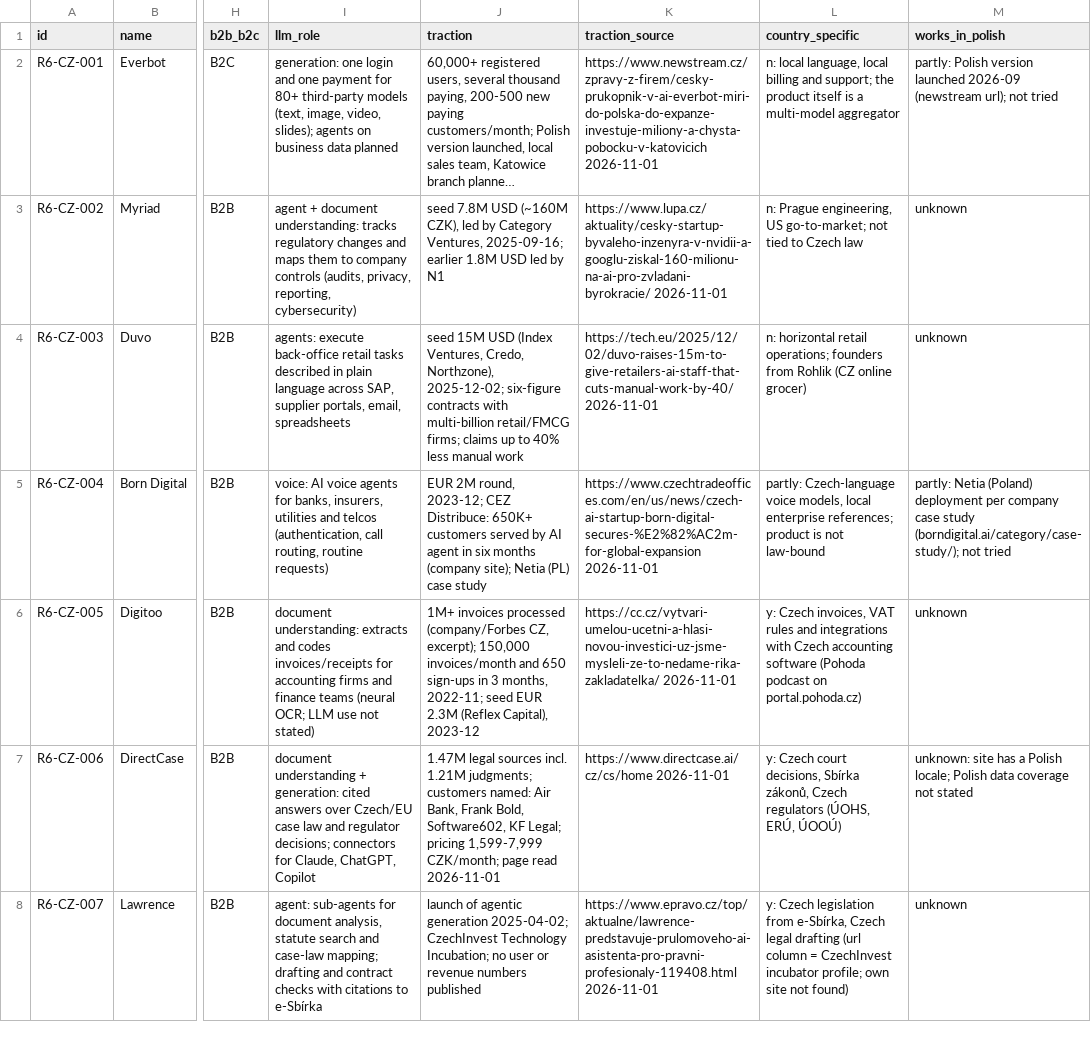
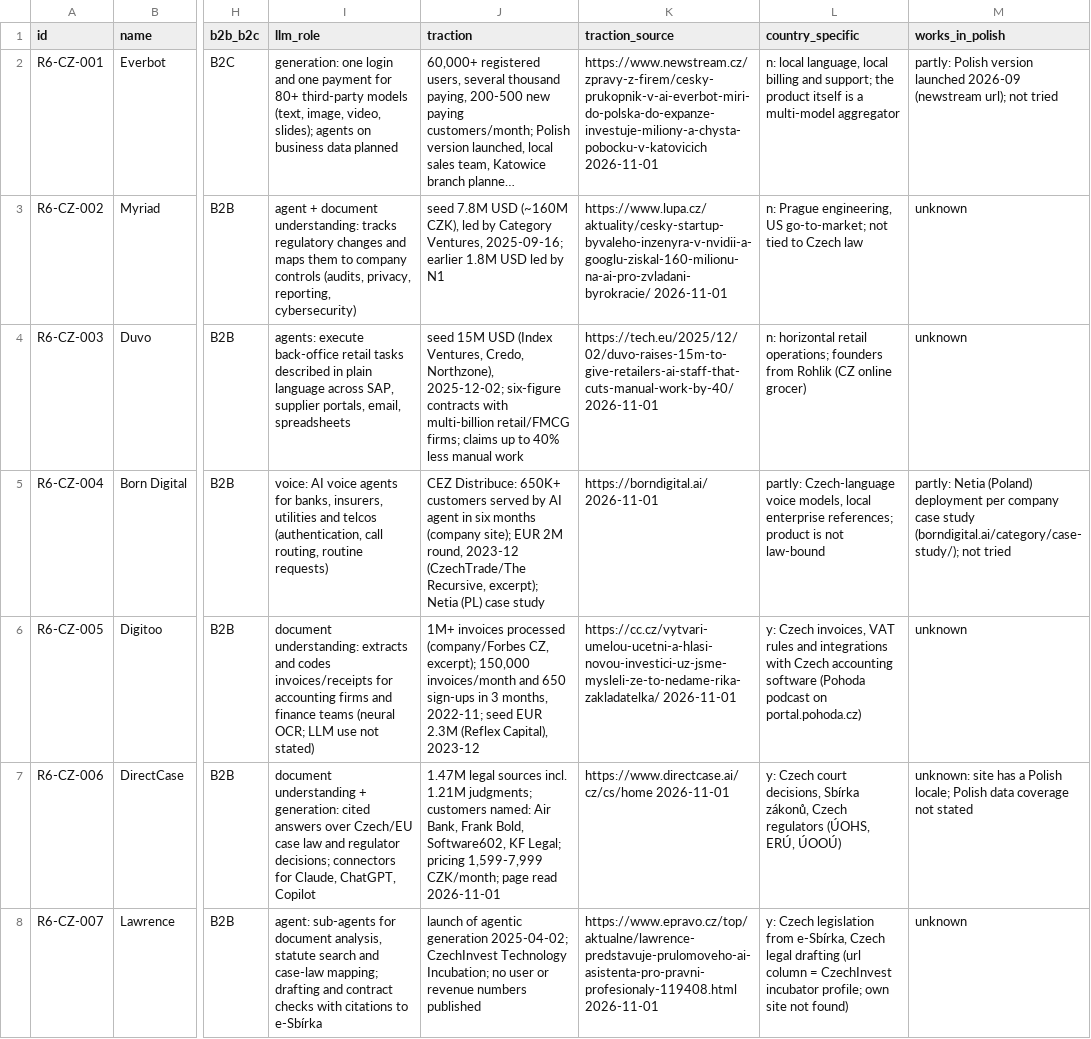
Before and after one commit to thobho/automated, a CSV file: projects/idea-generator/phase2/catalogue/R6-cee-peers.csv, drawn as a sheet; only a part is shown, gaps mark what is left out; long unchanged cells end in …; the diff names each change by its address in the sheet, - before the commit and + after, or states it on an @@ line.

Commit message:
idea-generator: phase2 T10 link check (0 dead)

```diff
--- a/projects/idea-generator/phase2/catalogue/R6-cee-peers.csv
+++ b/projects/idea-generator/phase2/catalogue/R6-cee-peers.csv
-J5 (traction): EUR 2M round, 2023-12; CEZ Distribuce: 650K+ customers served by AI agent in six months (company site); Netia (PL)…
+J5 (traction): CEZ Distribuce: 650K+ customers served by AI agent in six months (company site); EUR 2M round, 2023-12 (CzechTrade/The Recursive, excerpt); Netia (PL)…
-K5 (traction_source): https://www.czechtradeoffices.com/en/us/news/czech-ai-startup-born-digital-secures-%E2%82%AC2m-for-global-expansion 2026-11-01
+K5 (traction_source): https://borndigital.ai/ 2026-11-01
```
Also changed, not shown: 5 other files.
